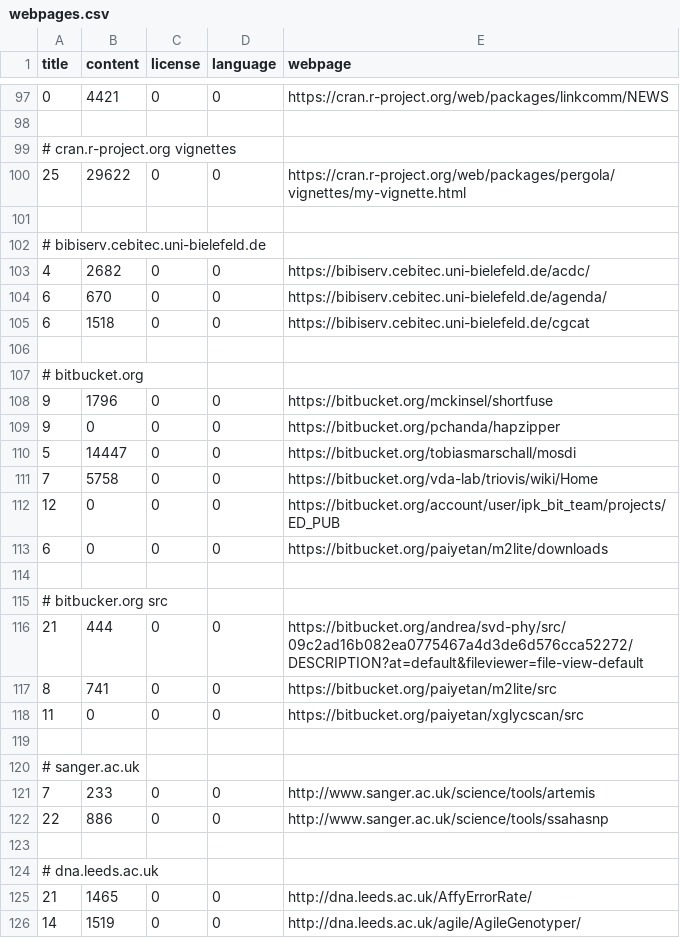
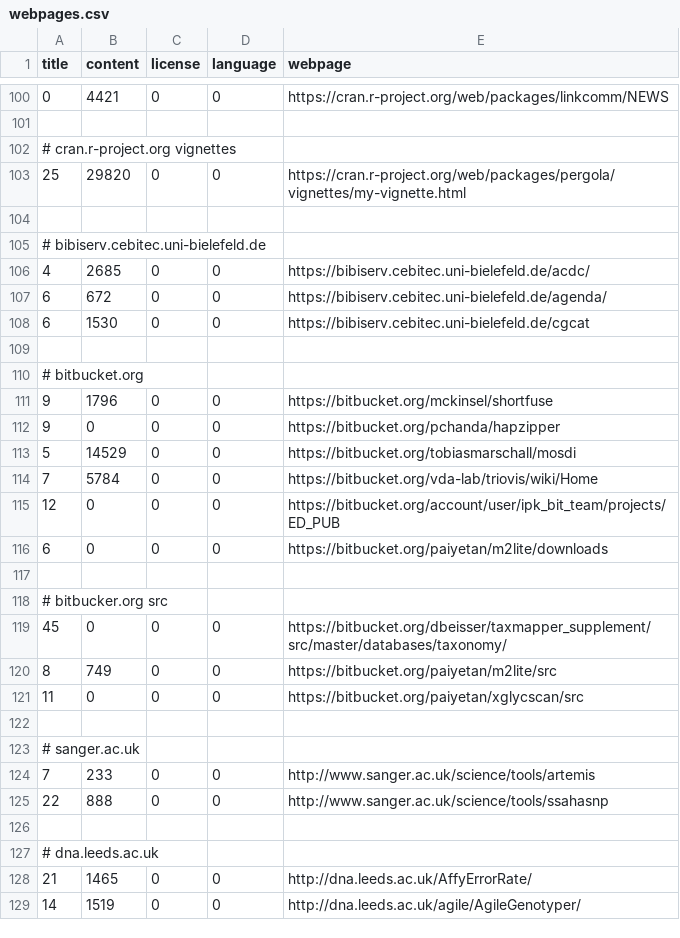
Before and after one commit to edamontology/pubfetcher, a CSV file: core/src/main/resources/scrape/webpages.csv, drawn as a sheet; only a part is shown, gaps mark what is left out; the diff covers the shown part only.

Commit message:
CleanWebpage

```diff
--- a/core/src/main/resources/scrape/webpages.csv
+++ b/core/src/main/resources/scrape/webpages.csv
@@ -99,8 +102,8 @@ title,content,license,language,webpage
 # cran.r-project.org vignettes
-25,29622,0,0,https://cran.r-project.org/web/packages/pergola/vignettes/my-vignette.html
+25,29820,0,0,https://cran.r-project.org/web/packages/pergola/vignettes/my-vignette.html
 
 # bibiserv.cebitec.uni-bielefeld.de
-4,2682,0,0,https://bibiserv.cebitec.uni-bielefeld.de/acdc/
-6,670,0,0,https://bibiserv.cebitec.uni-bielefeld.de/agenda/
-6,1518,0,0,https://bibiserv.cebitec.uni-bielefeld.de/cgcat
+4,2685,0,0,https://bibiserv.cebitec.uni-bielefeld.de/acdc/
+6,672,0,0,https://bibiserv.cebitec.uni-bielefeld.de/agenda/
+6,1530,0,0,https://bibiserv.cebitec.uni-bielefeld.de/cgcat
 
@@ -109,4 +112,4 @@ title,content,license,language,webpage
 9,0,0,0,https://bitbucket.org/pchanda/hapzipper
-5,14447,0,0,https://bitbucket.org/tobiasmarschall/mosdi
-7,5758,0,0,https://bitbucket.org/vda-lab/triovis/wiki/Home
+5,14529,0,0,https://bitbucket.org/tobiasmarschall/mosdi
+7,5784,0,0,https://bitbucket.org/vda-lab/triovis/wiki/Home
 12,0,0,0,https://bitbucket.org/account/user/ipk_bit_team/projects/ED_PUB
@@ -115,4 +118,4 @@ title,content,license,language,webpage
 # bitbucker.org src
-21,444,0,0,https://bitbucket.org/andrea/svd-phy/src/09c2ad16b082ea0775467a4d3de6d576cca52272/DESCRIPTION?at=default&fileviewer=file-view-default
-8,741,0,0,https://bitbucket.org/paiyetan/m2lite/src
+45,0,0,0,https://bitbucket.org/dbeisser/taxmapper_supplement/src/master/databases/taxonomy/
+8,749,0,0,https://bitbucket.org/paiyetan/m2lite/src
 11,0,0,0,https://bitbucket.org/paiyetan/xglycscan/src
@@ -121,3 +124,3 @@ title,content,license,language,webpage
 7,233,0,0,http://www.sanger.ac.uk/science/tools/artemis
-22,886,0,0,http://www.sanger.ac.uk/science/tools/ssahasnp
+22,888,0,0,http://www.sanger.ac.uk/science/tools/ssahasnp
 
```
Also changed, not shown: 3 added rows and 58 edited cells elsewhere in this file, 9 other files.
